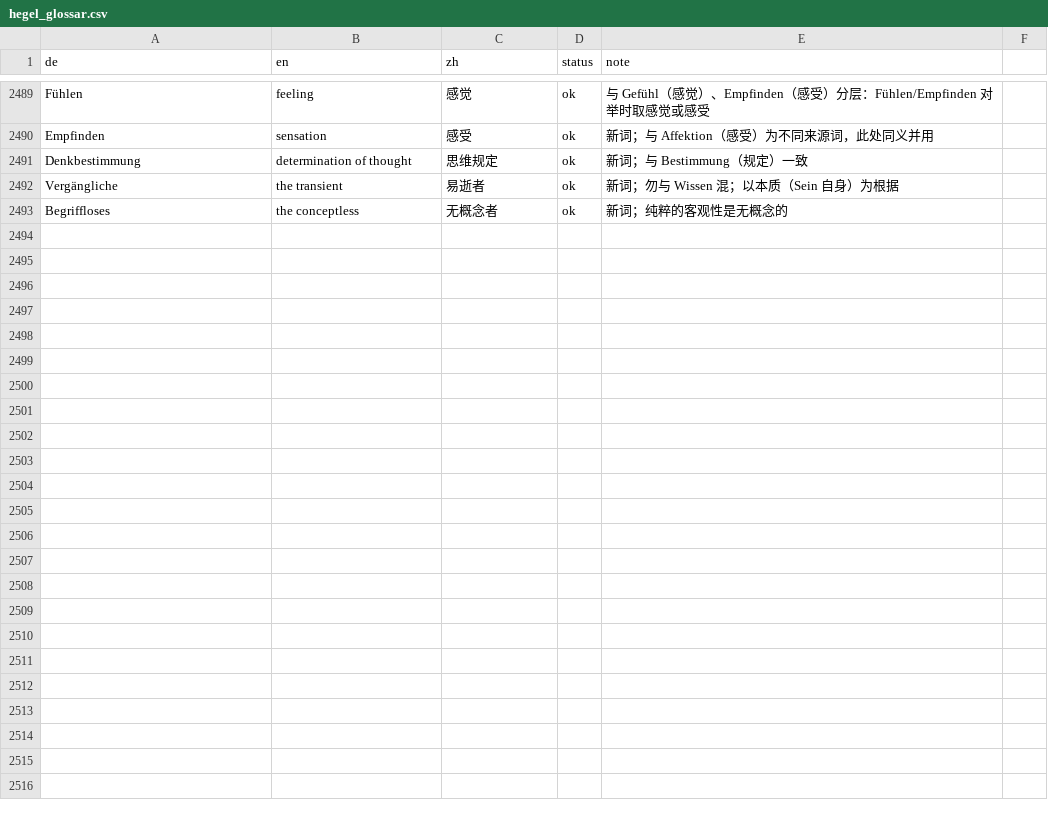
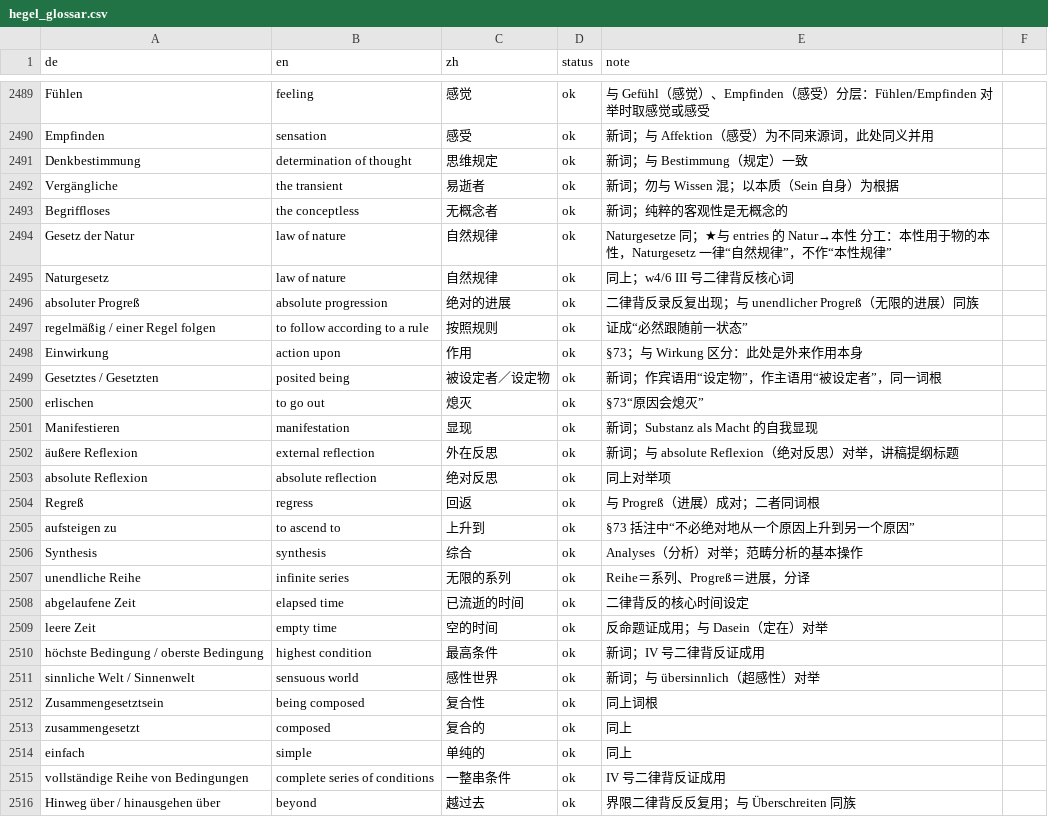
Before and after one commit to selfish-sin/read-hegel, a CSV file: glossary/hegel_glossar.csv, drawn as a sheet; only a part is shown, gaps mark what is left out; the diff names each change by its address in the sheet, - before the commit and + after, or states it on an @@ line.

Commit message:
feat(w4): 第39波 w4/6「B. Ursache」第1批 — 4 单元 / 111 句（原因·相互作用·二律背反录）

```diff
--- a/glossary/hegel_glossar.csv
+++ b/glossary/hegel_glossar.csv
+row 2494: Gesetz der Natur | law of nature | 自然规律 | ok | Naturgesetze 同；★与 entries 的 Natur→本性 分工：本性用于物的本性，Naturgesetz 一律“自然规律”，不作“本性规律”
+row 2495: Naturgesetz | law of nature | 自然规律 | ok | 同上；w4/6 III 号二律背反核心词
+row 2496: absoluter Progreß | absolute progression | 绝对的进展 | ok | 二律背反录反复出现；与 unendlicher Progreß（无限的进展）同族
+row 2497: regelmäßig / einer Regel folgen | to follow according to a rule | 按照规则 | ok | 证成“必然跟随前一状态”
+row 2498: Einwirkung | action upon | 作用 | ok | §73；与 Wirkung 区分：此处是外来作用本身
+row 2499: Gesetztes / Gesetzten | posited being | 被设定者／设定物 | ok | 新词；作宾语用“设定物”，作主语用“被设定者”，同一词根
+row 2500: erlischen | to go out | 熄灭 | ok | §73“原因会熄灭”
+row 2501: Manifestieren | manifestation | 显现 | ok | 新词；Substanz als Macht 的自我显现
+row 2502: äußere Reflexion | external reflection | 外在反思 | ok | 新词；与 absolute Reflexion（绝对反思）对举，讲稿提纲标题
+row 2503: absolute Reflexion | absolute reflection | 绝对反思 | ok | 同上对举项
+row 2504: Regreß | regress | 回返 | ok | 与 Progreß（进展）成对；二者同词根
+row 2505: aufsteigen zu | to ascend to | 上升到 | ok | §73 括注中“不必绝对地从一个原因上升到另一个原因”
+row 2506: Synthesis | synthesis | 综合 | ok | Analyses（分析）对举；范畴分析的基本操作
+row 2507: unendliche Reihe | infinite series | 无限的系列 | ok | Reihe＝系列、Progreß＝进展，分译
+row 2508: abgelaufene Zeit | elapsed time | 已流逝的时间 | ok | 二律背反的核心时间设定
+row 2509: leere Zeit | empty time | 空的时间 | ok | 反命题证成用；与 Dasein（定在）对举
+row 2510: höchste Bedingung / oberste Bedingung | highest condition | 最高条件 | ok | 新词；IV 号二律背反证成用
+row 2511: sinnliche Welt / Sinnenwelt | sensuous world | 感性世界 | ok | 新词；与 übersinnlich（超感性）对举
+row 2512: Zusammengesetztsein | being composed | 复合性 | ok | 同上词根
+row 2513: zusammengesetzt | composed | 复合的 | ok | 同上
+row 2514: einfach | simple | 单纯的 | ok | 同上
+row 2515: vollständige Reihe von Bedingungen | complete series of conditions | 一整串条件 | ok | IV 号二律背反证成用
+row 2516: Hinweg über / hinausgehen über | beyond | 越过去 | ok | 界限二律背反反复用；与 Überschreiten 同族
```
Also changed, not shown: 34 other files.
